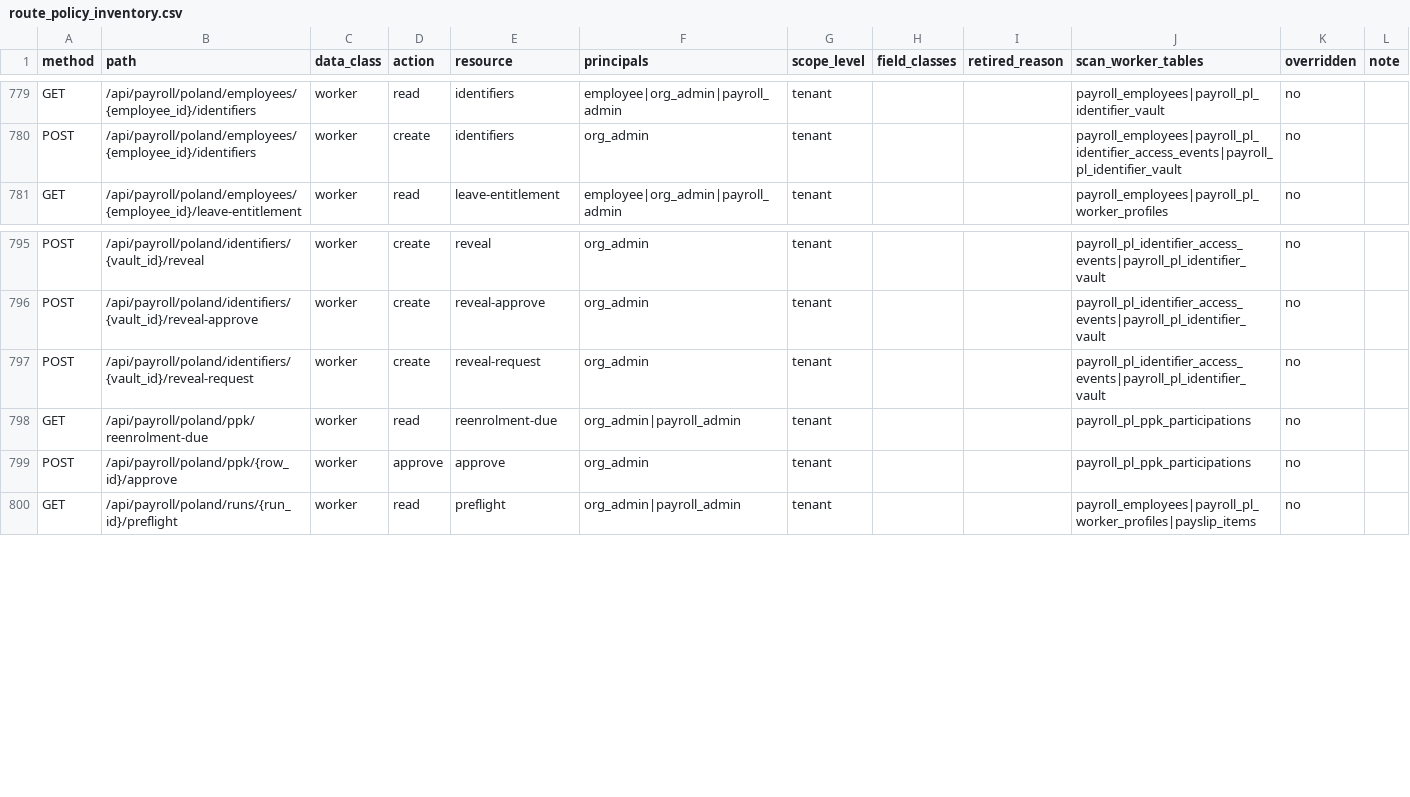
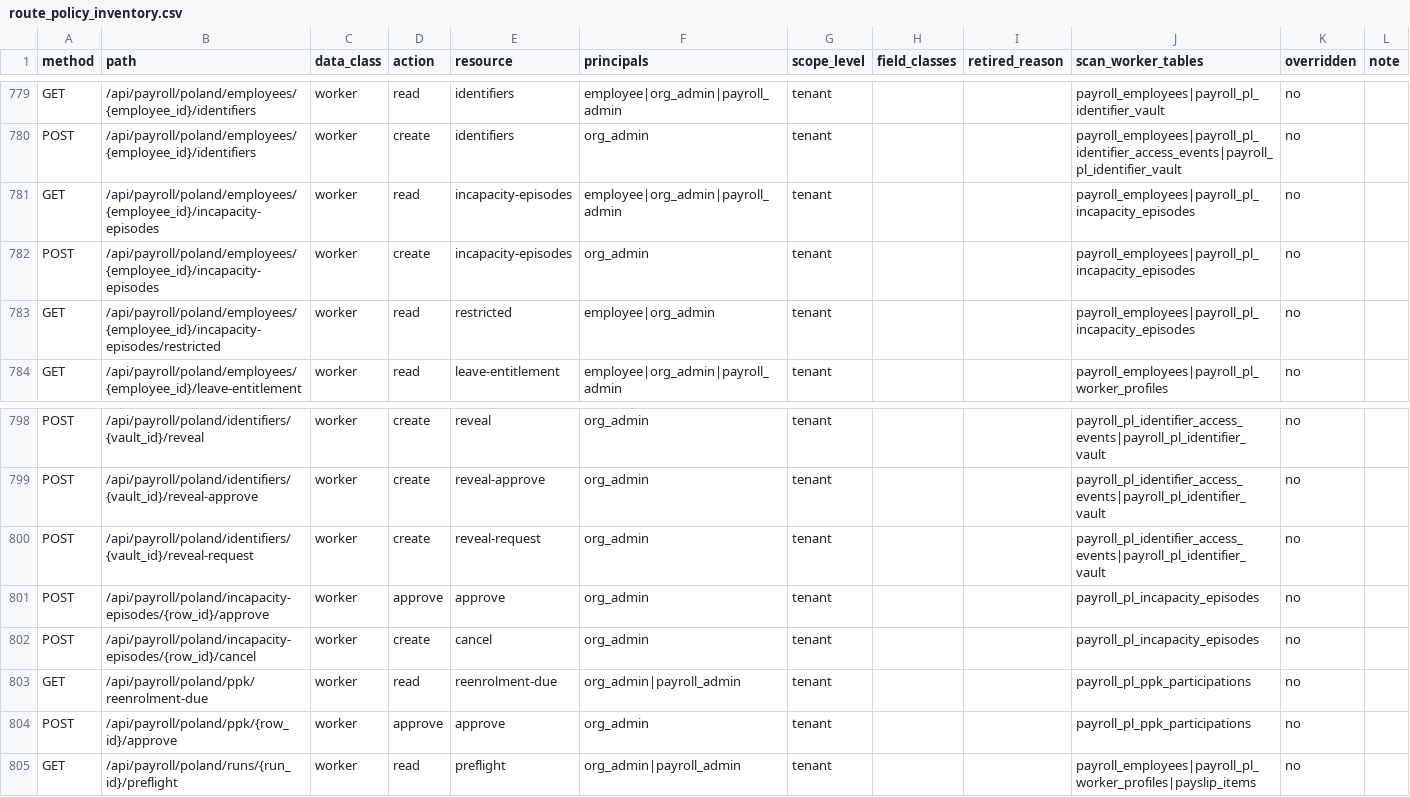
Before and after one commit to ZoikoGroup/zoiko-payroll-platform, a CSV file: docs/privacy/route_policy_inventory.csv, drawn as a sheet; only a part is shown, gaps mark what is left out; the diff names each change by its address in the sheet, - before the commit and + after, or states it on an @@ line.

```diff
--- a/docs/privacy/route_policy_inventory.csv
+++ b/docs/privacy/route_policy_inventory.csv
+row 781: GET | /api/payroll/poland/employees/{employee_id}/incapacity-episodes | worker | read | incapacity-episodes | employee|org_admin|payroll_admin | tenant |  |  | payroll_employees|payroll_pl_incapacity_episodes | no
+row 782: POST | /api/payroll/poland/employees/{employee_id}/incapacity-episodes | worker | create | incapacity-episodes | org_admin | tenant |  |  | payroll_employees|payroll_pl_incapacity_episodes | no
+row 783: GET | /api/payroll/poland/employees/{employee_id}/incapacity-episodes/restricted | worker | read | restricted | employee|org_admin | tenant |  |  | payroll_employees|payroll_pl_incapacity_episodes | no
+row 801: POST | /api/payroll/poland/incapacity-episodes/{row_id}/approve | worker | approve | approve | org_admin | tenant |  |  | payroll_pl_incapacity_episodes | no
+row 802: POST | /api/payroll/poland/incapacity-episodes/{row_id}/cancel | worker | create | cancel | org_admin | tenant |  |  | payroll_pl_incapacity_episodes | no
```
Also changed, not shown: 25 other files.
